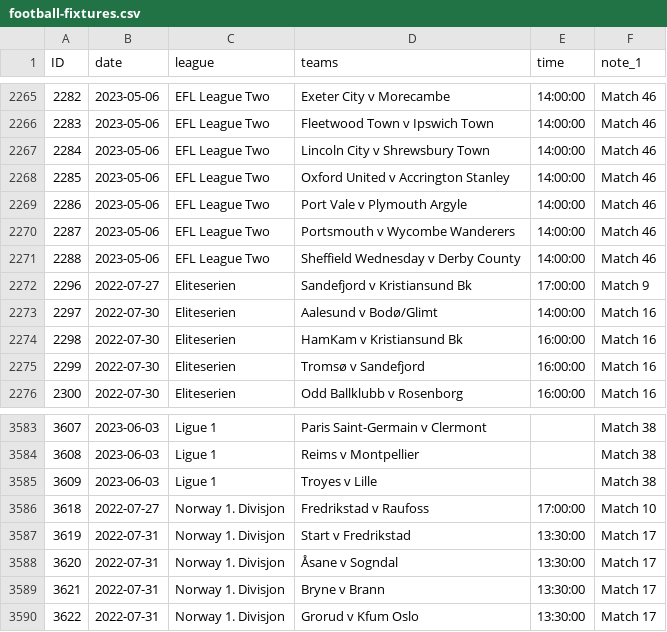
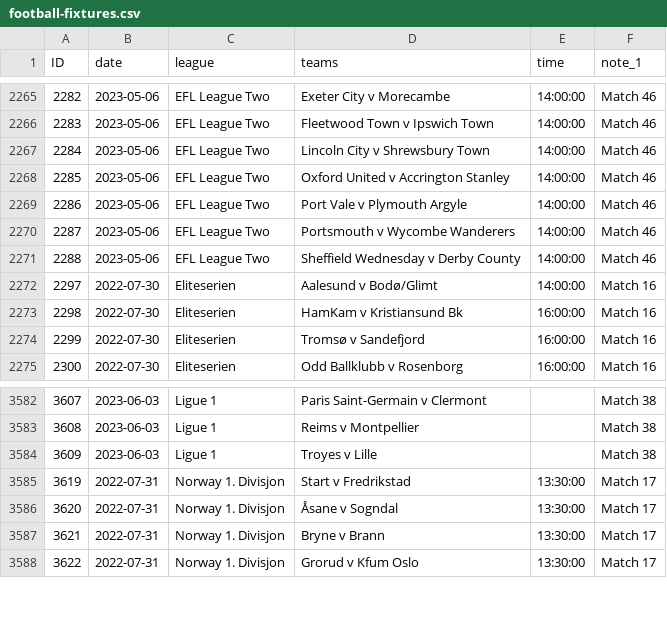
Before and after one commit to darmeth/football-fixtures, a CSV file: data/football-fixtures.csv, drawn as a sheet; only a part is shown, gaps mark what is left out; the diff names each change by its address in the sheet, - before the commit and + after, or states it on an @@ line.

```diff
--- a/data/football-fixtures.csv
+++ b/data/football-fixtures.csv
-row 2272: 2296 | 2022-07-27 | Eliteserien | Sandefjord v Kristiansund Bk | 17:00:00 | Match 9
-row 3586: 3618 | 2022-07-27 | Norway 1. Divisjon | Fredrikstad v Raufoss | 17:00:00 | Match 10
```
Also changed, not shown: data/football-fixtures-women.csv.
